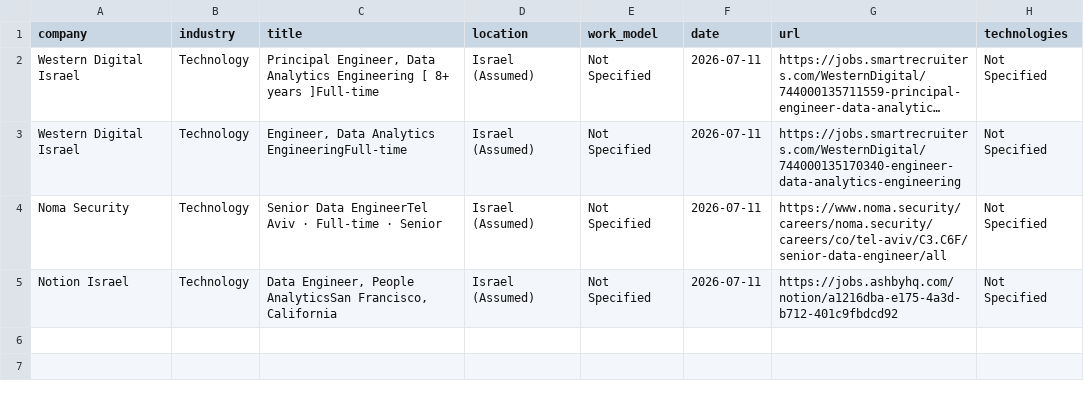
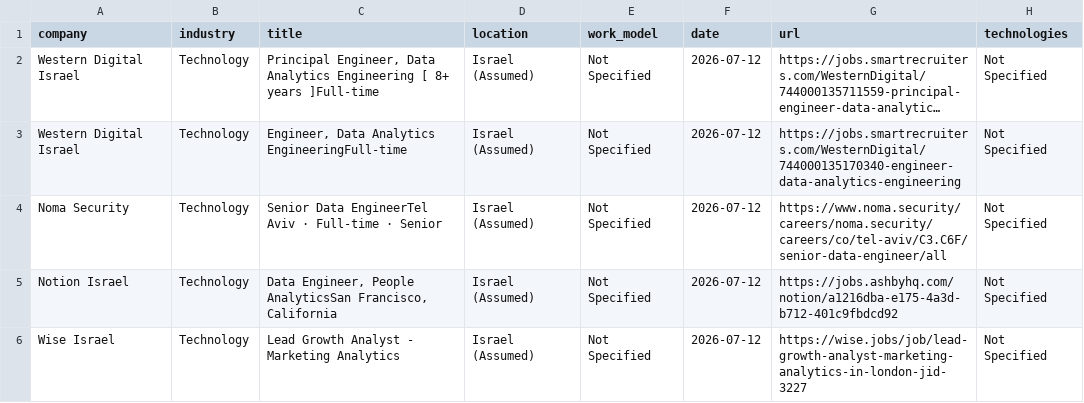
Before and after one commit to SKleeblatt/Kleeblatt-job-board, a CSV file: jobs/data.csv, drawn as a sheet; long unchanged cells end in …; the diff names each change by its address in the sheet, - before the commit and + after, or states it on an @@ line.

```diff
--- a/jobs/data.csv
+++ b/jobs/data.csv
-F2:F5 (date): 2026-07-11
+F2:F5 (date): 2026-07-12
+row 6: Wise Israel | Technology | Lead Growth Analyst - Marketing Analytics | Israel (Assumed) | Not Specified | 2026-07-12 | https://wise.jobs/job/lead-growth-analyst-marketing-analytics-in-london-jid-3227 | Not Specified
```
Also changed, not shown: jobs/data_science.csv, jobs/other.csv, 17 other files.
